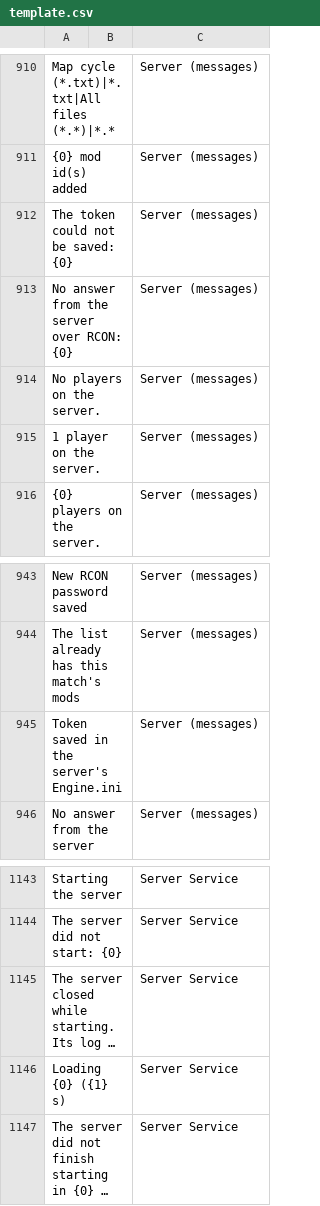
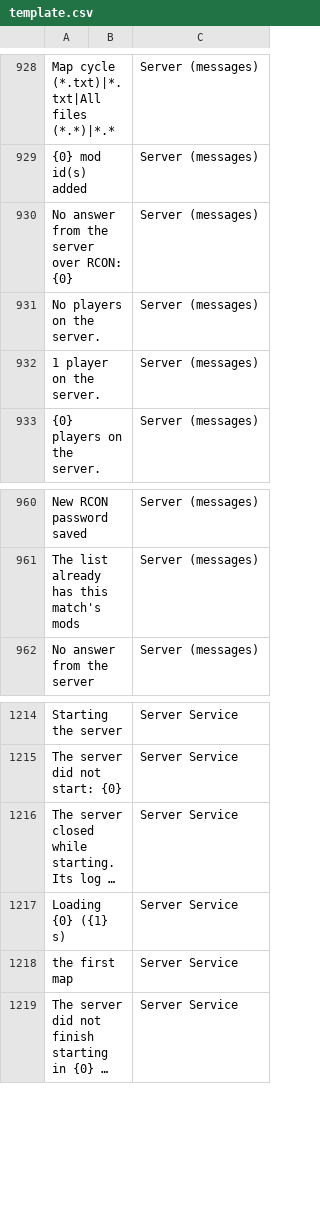
Before and after one commit to goranbalsic/insurgency-sandstorm-mod-launcher, a CSV file: Resources/Languages/template.csv, drawn as a sheet; only a part is shown, gaps mark what is left out; long unchanged cells end in …; removed rows and columns are numbered as before the commit, all else as after; the diff covers the shown part only; the diff names each change by its address in the sheet, - before the commit and + after, or states it on an @@ line.

Commit message:
1.10.0: server mods via mod.io security code, own start options
Since game update 1.20 the server logs in with an e-mailed security code and
loads its account's subscriptions; Mods.txt and the ini token are dead.
Mods card sends the code, passes -SecurityCode once, subscribes the server
account to the mod list. Own .bat options can be used as-is.
Release notes shortened; notes.yml rewrites old release text.

```diff
--- a/Resources/Languages/template.csv
+++ b/Resources/Languages/template.csv
-row 912: The token could not be saved: {0} |  | Server (messages)
-row 945: Token saved in the server's Engine.ini |  | Server (messages)
+row 1218: the first map |  | Server Service
```
Also changed, not shown: 79 added rows, 6 removed rows and 7 edited cells elsewhere in this file, 21 other files.
